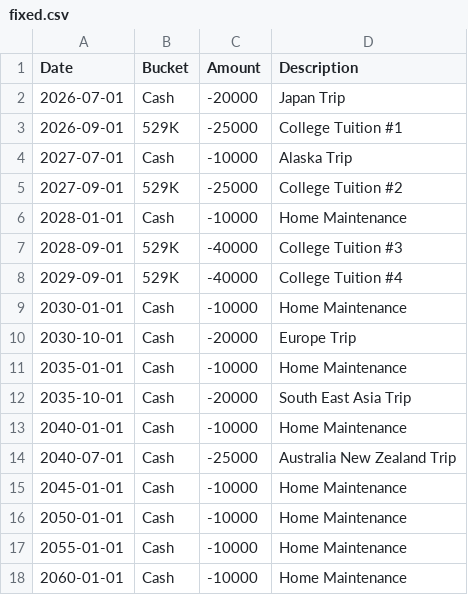
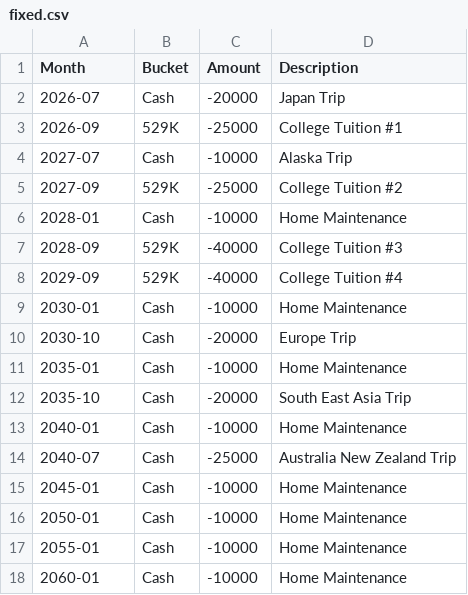
Before and after one commit to emb417/nomad-wealth, a CSV file: data/fixed.csv, drawn as a sheet.

```diff
--- a/data/fixed.csv
+++ b/data/fixed.csv
@@ -1,18 +1,18 @@
-Date,Bucket,Amount,Description
-2026-07-01,Cash,-20000,Japan Trip
-2026-09-01,529K,-25000,College Tuition #1
-2027-07-01,Cash,-10000,Alaska Trip
-2027-09-01,529K,-25000,College Tuition #2
-2028-01-01,Cash,-10000,Home Maintenance
-2028-09-01,529K,-40000,College Tuition #3
-2029-09-01,529K,-40000,College Tuition #4
-2030-01-01,Cash,-10000,Home Maintenance
-2030-10-01,Cash,-20000,Europe Trip
-2035-01-01,Cash,-10000,Home Maintenance
-2035-10-01,Cash,-20000,South East Asia Trip
-2040-01-01,Cash,-10000,Home Maintenance
-2040-07-01,Cash,-25000,Australia New Zealand Trip
-2045-01-01,Cash,-10000,Home Maintenance
-2050-01-01,Cash,-10000,Home Maintenance
-2055-01-01,Cash,-10000,Home Maintenance
-2060-01-01,Cash,-10000,Home Maintenance
+Month,Bucket,Amount,Description
+2026-07,Cash,-20000,Japan Trip
+2026-09,529K,-25000,College Tuition #1
+2027-07,Cash,-10000,Alaska Trip
+2027-09,529K,-25000,College Tuition #2
+2028-01,Cash,-10000,Home Maintenance
+2028-09,529K,-40000,College Tuition #3
+2029-09,529K,-40000,College Tuition #4
+2030-01,Cash,-10000,Home Maintenance
+2030-10,Cash,-20000,Europe Trip
+2035-01,Cash,-10000,Home Maintenance
+2035-10,Cash,-20000,South East Asia Trip
+2040-01,Cash,-10000,Home Maintenance
+2040-07,Cash,-25000,Australia New Zealand Trip
+2045-01,Cash,-10000,Home Maintenance
+2050-01,Cash,-10000,Home Maintenance
+2055-01,Cash,-10000,Home Maintenance
+2060-01,Cash,-10000,Home Maintenance
```
Also changed, not shown: data/balance.csv, data/recurring.csv, 8 other files.
